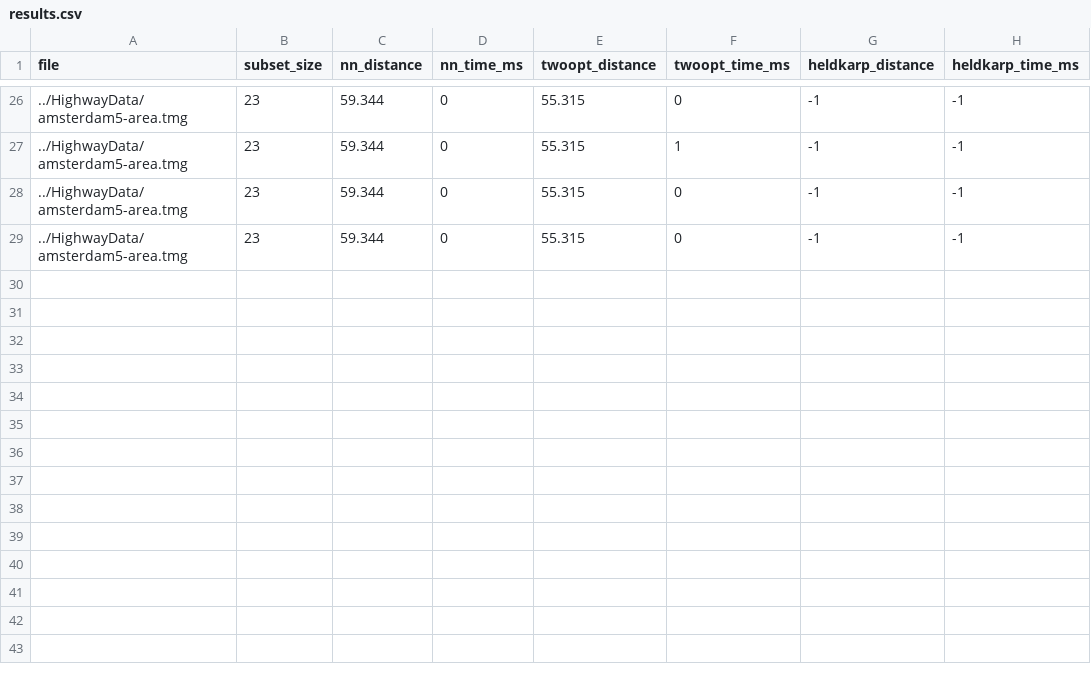
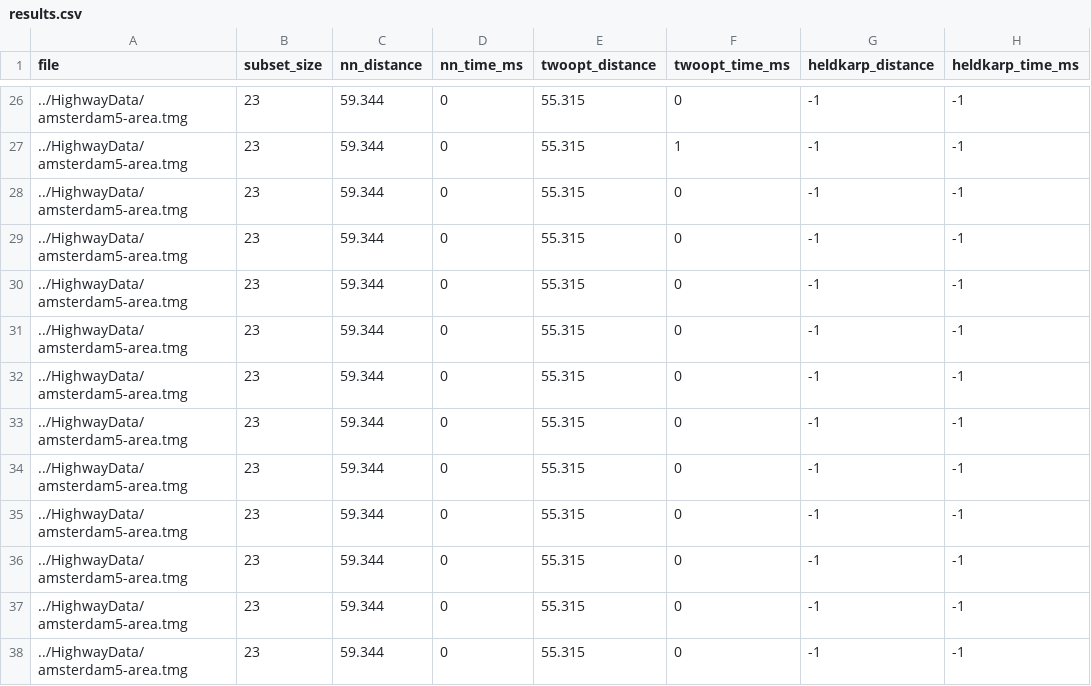
Before and after one commit to DanielCater/Algorithms-Showcase-Project, a CSV file: results/amsterdam5-area/results.csv, drawn as a sheet; only a part is shown, gaps mark what is left out.

Commit message:
Updated results

```diff
--- a/results/amsterdam5-area/results.csv
+++ b/results/amsterdam5-area/results.csv
@@ -29 +29,10 @@ file,subset_size,nn_distance,nn_time_ms,twoopt_distance,twoopt_time_ms,heldkarp_
 ../HighwayData/amsterdam5-area.tmg,23,59.344,0,55.315,0,-1,-1
+../HighwayData/amsterdam5-area.tmg,23,59.344,0,55.315,0,-1,-1
+../HighwayData/amsterdam5-area.tmg,23,59.344,0,55.315,0,-1,-1
+../HighwayData/amsterdam5-area.tmg,23,59.344,0,55.315,0,-1,-1
+../HighwayData/amsterdam5-area.tmg,23,59.344,0,55.315,0,-1,-1
+../HighwayData/amsterdam5-area.tmg,23,59.344,0,55.315,0,-1,-1
+../HighwayData/amsterdam5-area.tmg,23,59.344,0,55.315,0,-1,-1
+../HighwayData/amsterdam5-area.tmg,23,59.344,0,55.315,0,-1,-1
+../HighwayData/amsterdam5-area.tmg,23,59.344,0,55.315,0,-1,-1
+../HighwayData/amsterdam5-area.tmg,23,59.344,0,55.315,0,-1,-1
```
Also changed, not shown: results/AGO-region/results.csv, results/BRA-AP-region/results.csv, 4 other files.
